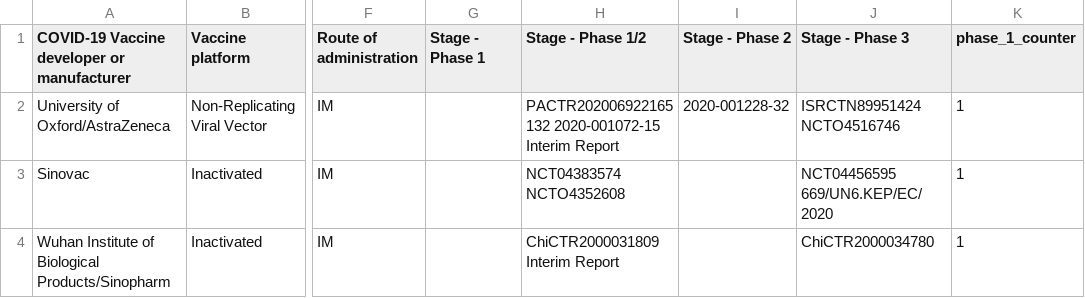
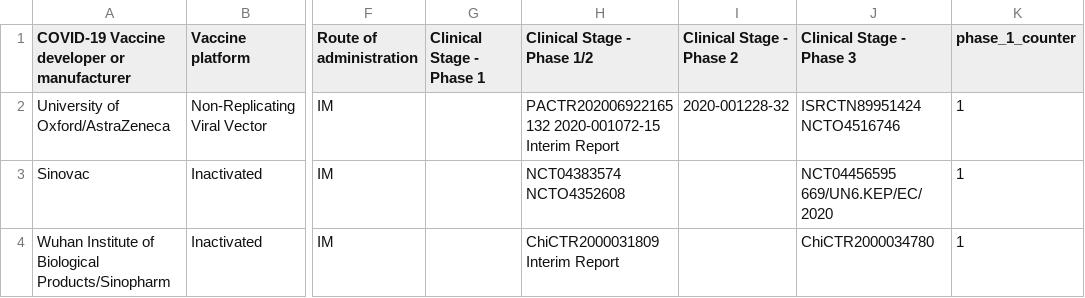
Before and after one commit to sitrucp/covid_who_vaccine_landscape, a CSV file: output/who_vaccines.csv, drawn as a sheet; only a part is shown, gaps mark what is left out; the diff names each change by its address in the sheet, - before the commit and + after, or states it on an @@ line.

```diff
--- a/output/who_vaccines.csv
+++ b/output/who_vaccines.csv
-G1: Stage - Phase 1
+G1: Clinical Stage - Phase 1
-H1: Stage - Phase 1/2
+H1: Clinical Stage - Phase 1/2
-I1: Stage - Phase 2
+I1: Clinical Stage - Phase 2
-J1: Stage - Phase 3
+J1: Clinical Stage - Phase 3
```
Also changed, not shown: 7 other files.
